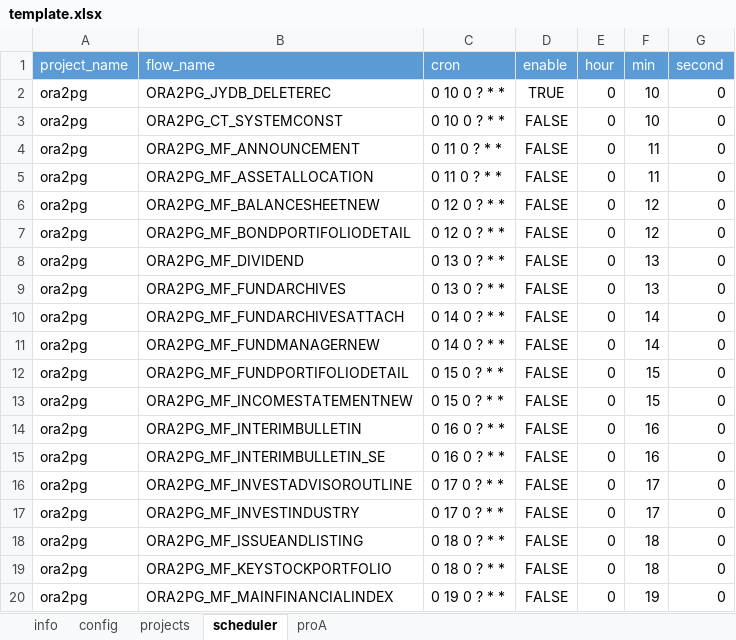
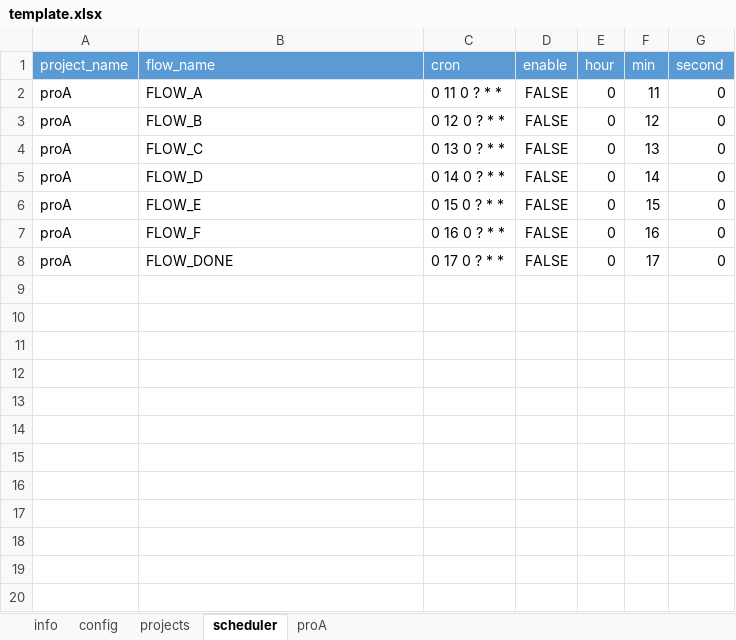
Before and after one commit to JingZhang-Cherish/azkaban_helper, an Excel workbook: docs/template.xlsx, sheet scheduler, drawn as a sheet; only a part is shown; values as stored, in another font and other column widths than the file's, no borders; removed rows and columns are numbered as before the commit, all else as after; the diff covers the shown part only; the diff names each change by its address in the sheet, - before the commit and + after, or states it on an @@ line.

```diff
--- a/docs/template.xlsx (sheet scheduler)
+++ b/docs/template.xlsx (sheet scheduler)
-row 2: ora2pg | ORA2PG_JYDB_DELETEREC | 0 10 0 ? * * | TRUE | 0 | 10 | 0
-row 3: ora2pg | ORA2PG_CT_SYSTEMCONST | 0 10 0 ? * * | FALSE | 0 | 10 | 0
-row 4: ora2pg | ORA2PG_MF_ANNOUNCEMENT | 0 11 0 ? * * | FALSE | 0 | 11 | 0
-A2:A3 (project_name): ora2pg
+A2:A3 (project_name): proA
-B2 (flow_name): ORA2PG_MF_ASSETALLOCATION
+B2 (flow_name): FLOW_A
-B3 (flow_name): ORA2PG_MF_BALANCESHEETNEW
+B3 (flow_name): FLOW_B
-row 7: ora2pg | ORA2PG_MF_BONDPORTIFOLIODETAIL | 0 12 0 ? * * | FALSE | 0 | 12 | 0
-row 8: ora2pg | ORA2PG_MF_DIVIDEND | 0 13 0 ? * * | FALSE | 0 | 13 | 0
-A4 (project_name): ora2pg
+A4 (project_name): proA
-B4 (flow_name): ORA2PG_MF_FUNDARCHIVES
+B4 (flow_name): FLOW_C
-row 10: ora2pg | ORA2PG_MF_FUNDARCHIVESATTACH | 0 14 0 ? * * | FALSE | 0 | 14 | 0
-A5 (project_name): ora2pg
+A5 (project_name): proA
-B5 (flow_name): ORA2PG_MF_FUNDMANAGERNEW
+B5 (flow_name): FLOW_D
-row 12: ora2pg | ORA2PG_MF_FUNDPORTIFOLIODETAIL | 0 15 0 ? * * | FALSE | 0 | 15 | 0
-A6:A7 (project_name): ora2pg
+A6:A7 (project_name): proA
-B6 (flow_name): ORA2PG_MF_INCOMESTATEMENTNEW
+B6 (flow_name): FLOW_E
-B7 (flow_name): ORA2PG_MF_INTERIMBULLETIN
+B7 (flow_name): FLOW_F
-row 15: ora2pg | ORA2PG_MF_INTERIMBULLETIN_SE | 0 16 0 ? * * | FALSE | 0 | 16 | 0
-A8 (project_name): ora2pg
+A8 (project_name): proA
-B8 (flow_name): ORA2PG_MF_INVESTADVISOROUTLINE
+B8 (flow_name): FLOW_DONE
-row 17: ora2pg | ORA2PG_MF_INVESTINDUSTRY | 0 17 0 ? * * | FALSE | 0 | 17 | 0
-row 18: ora2pg | ORA2PG_MF_ISSUEANDLISTING | 0 18 0 ? * * | FALSE | 0 | 18 | 0
-row 19: ora2pg | ORA2PG_MF_KEYSTOCKPORTFOLIO | 0 18 0 ? * * | FALSE | 0 | 18 | 0
-row 20: ora2pg | ORA2PG_MF_MAINFINANCIALINDEX | 0 19 0 ? * * | FALSE | 0 | 19 | 0
```
Also changed, not shown: 84 removed rows elsewhere in this sheet, sheet proA, formulas that keep their value, 2 other files.
